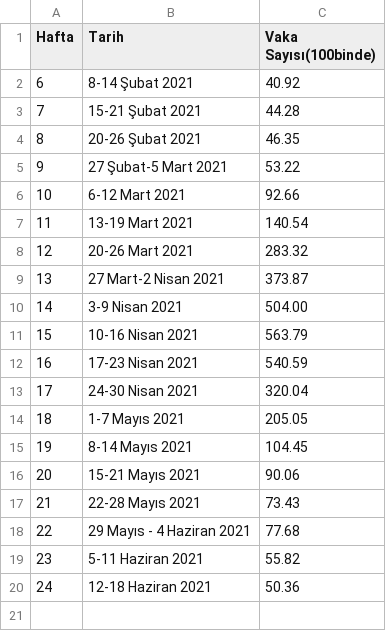
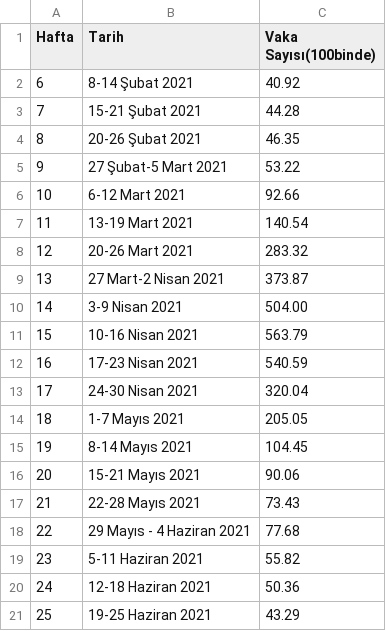
Before and after one commit to Veri44/veriler, a CSV file: covid19/haftalık vaka sayıları.csv, drawn as a sheet.

Commit message:
Update haftalık vaka sayıları.csv

```diff
--- a/covid19/haftalık vaka sayıları.csv
+++ b/covid19/haftalık vaka sayıları.csv
@@ -20 +20,2 @@ Hafta, Tarih, Vaka Sayısı(100binde)
 24,12-18 Haziran 2021,50.36
+25,19-25 Haziran 2021,43.29
```
